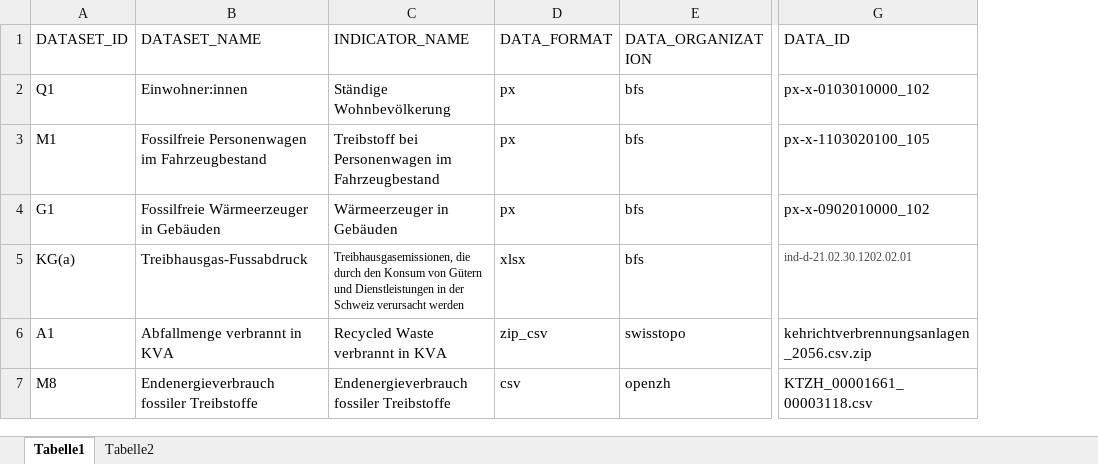
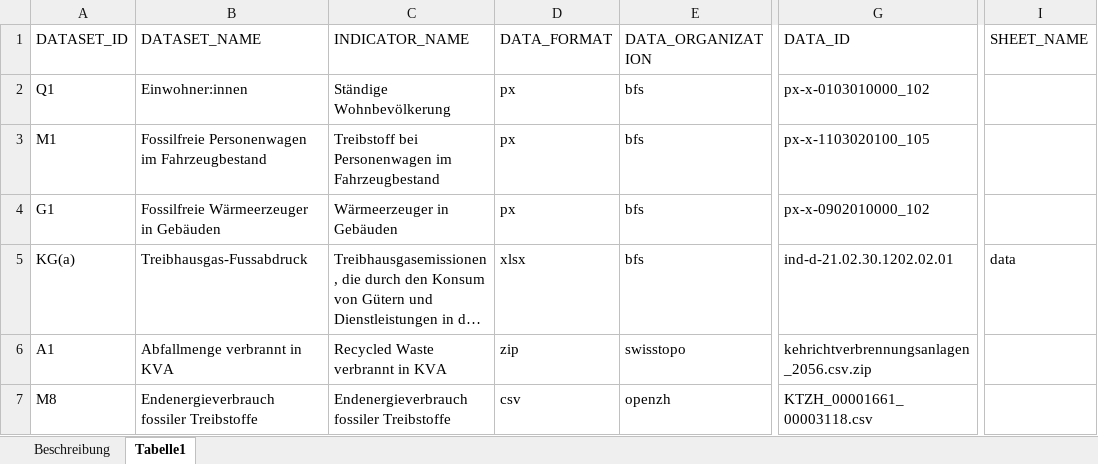
Before and after one commit to statistikZH/decarb_monitoring, an Excel workbook: dataset_parameter_list.xlsx, sheet Tabelle1, drawn as a sheet; only a part is shown, gaps mark what is left out; long unchanged cells end in …; values as stored, in another font and other column widths than the file's, no borders; the diff names each change by its address in the sheet, - before the commit and + after, or states it on an @@ line.

```diff
--- a/dataset_parameter_list.xlsx (sheet Tabelle1)
+++ b/dataset_parameter_list.xlsx (sheet Tabelle1)
-sheet tab: Tabelle2
+sheet tab: Beschreibung
@@ sheet tab order changed: Beschreibung | Tabelle1 @@
+column I (SHEET_NAME), row 5: data
@@ C5 text size: larger @@
@@ G5 text size: larger, text colour: #454545 → black @@
-D6 (DATA_FORMAT): zip_csv
+D6 (DATA_FORMAT): zip
```
Also changed, not shown: sheet Beschreibung.
